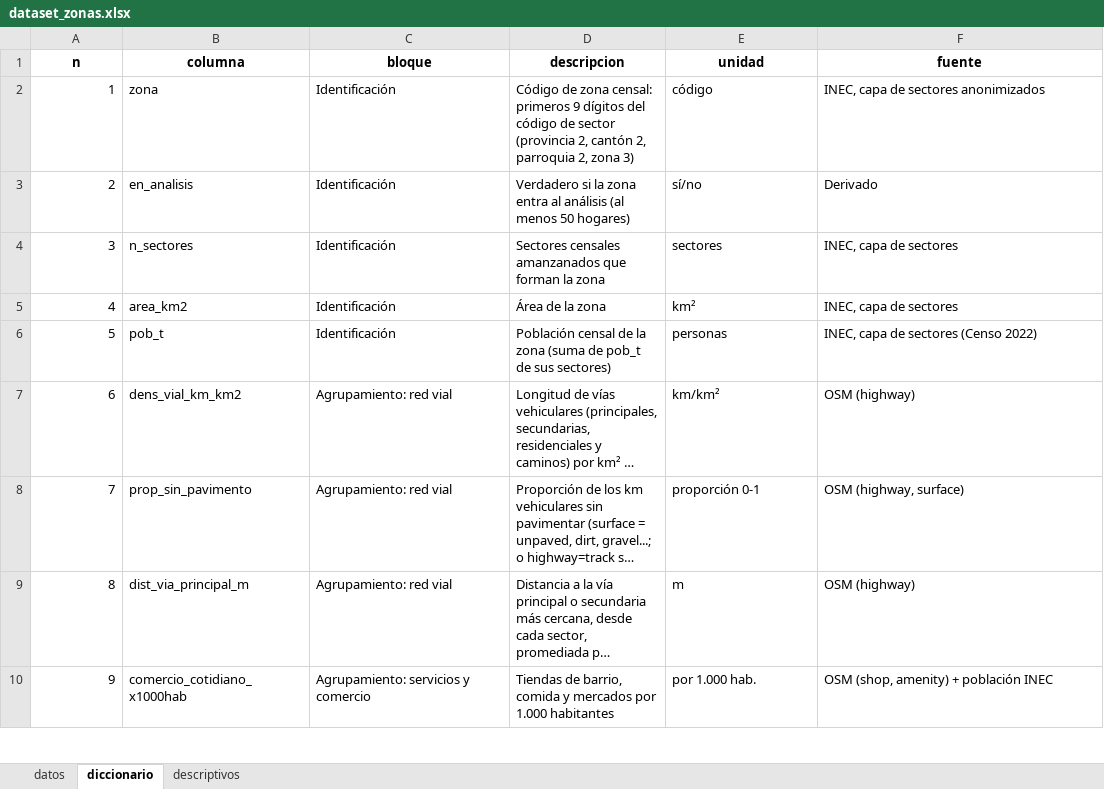
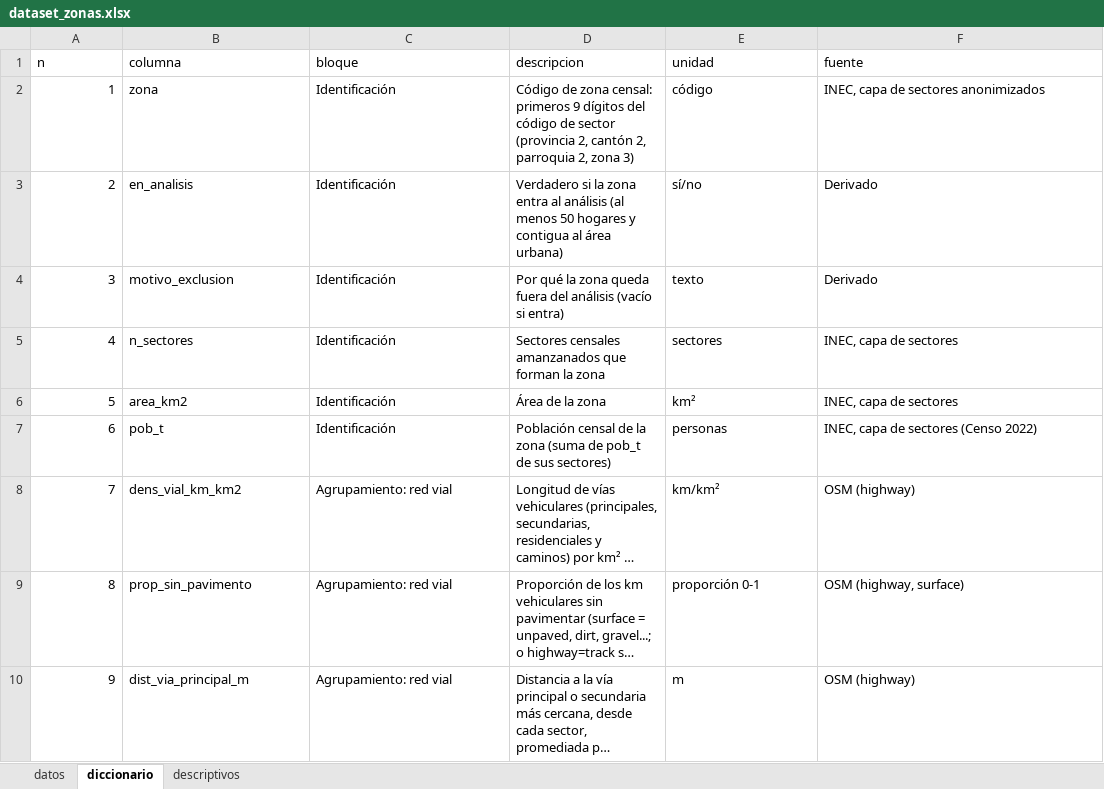
Before and after one commit to Danilogb18/osm-nbi-guayaquil, an Excel workbook: datos/final/dataset_zonas.xlsx, sheet diccionario, drawn as a sheet; only a part is shown; the shorter side is filled out with more unchanged rows; long unchanged cells end in …; values as stored, in another font and other column widths than the file's, no borders; addresses are those after the commit; the diff names each change by its address in the sheet, - before the commit and + after, or states it on an @@ line.

Commit message:
Excluir 4 zonas no contiguas al área urbana (693 en análisis)

```diff
--- a/datos/final/dataset_zonas.xlsx (sheet diccionario)
+++ b/datos/final/dataset_zonas.xlsx (sheet diccionario)
@@ A1:F1 bold: on → off, alignment: center → left @@
-D3 (descripcion): …menos 50 hogares)
+D3 (descripcion): …menos 50 hogares y contigua al área urbana)
+row 4: 3 | motivo_exclusion | Identificación | Por qué la zona queda fuera del análisis (vacío si entra) | texto | Derivado
@@ column A (n) renumbered from row 5 down @@
```
Also changed, not shown: sheet descriptivos, sheet datos, 4 other files.
